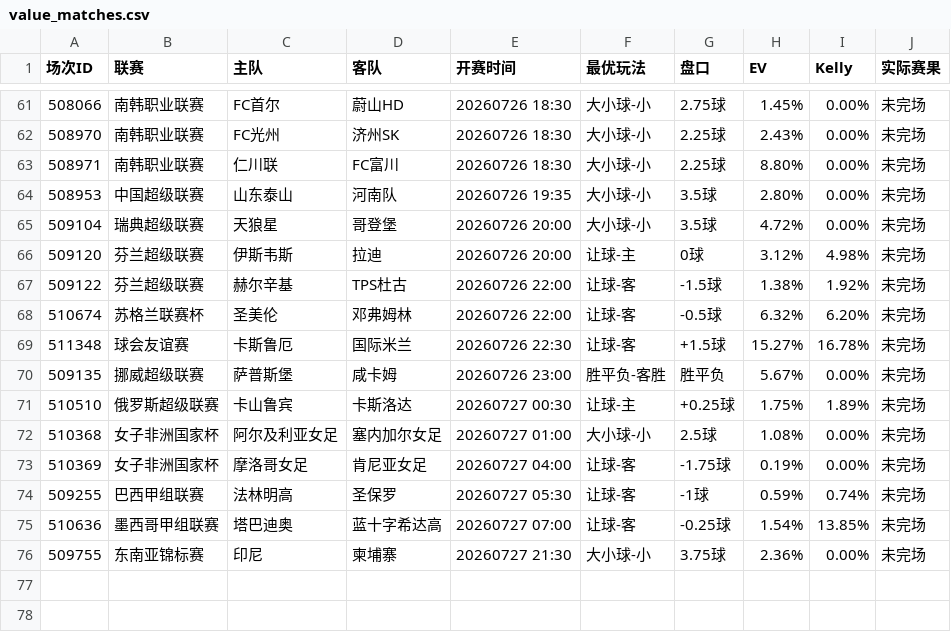
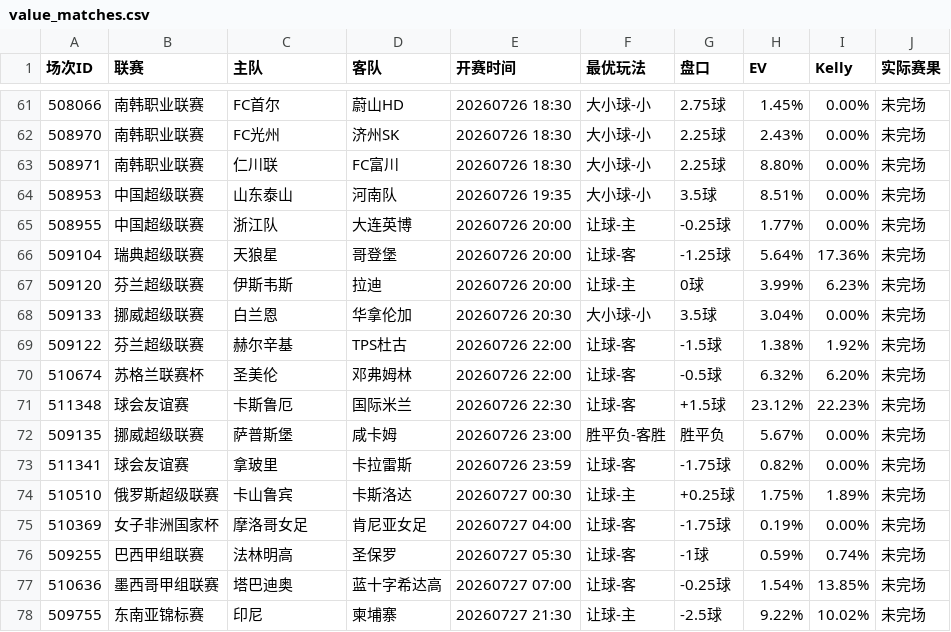
Before and after one commit to 52483588/goal_football_app, a CSV file: scripts/docs/value_matches.csv, drawn as a sheet; only a part is shown, gaps mark what is left out.

```diff
--- a/scripts/docs/value_matches.csv
+++ b/scripts/docs/value_matches.csv
@@ -63,11 +63,13 @@
 508971,南韩职业联赛,仁川联,FC富川,20260726 18:30,大小球-小,2.25球,8.80%,0.00%,未完场
-508953,中国超级联赛,山东泰山,河南队,20260726 19:35,大小球-小,3.5球,2.80%,0.00%,未完场
-509104,瑞典超级联赛,天狼星,哥登堡,20260726 20:00,大小球-小,3.5球,4.72%,0.00%,未完场
-509120,芬兰超级联赛,伊斯韦斯,拉迪,20260726 20:00,让球-主,0球,3.12%,4.98%,未完场
+508953,中国超级联赛,山东泰山,河南队,20260726 19:35,大小球-小,3.5球,8.51%,0.00%,未完场
+508955,中国超级联赛,浙江队,大连英博,20260726 20:00,让球-主,-0.25球,1.77%,0.00%,未完场
+509104,瑞典超级联赛,天狼星,哥登堡,20260726 20:00,让球-客,-1.25球,5.64%,17.36%,未完场
+509120,芬兰超级联赛,伊斯韦斯,拉迪,20260726 20:00,让球-主,0球,3.99%,6.23%,未完场
+509133,挪威超级联赛,白兰恩,华拿伦加,20260726 20:30,大小球-小,3.5球,3.04%,0.00%,未完场
 509122,芬兰超级联赛,赫尔辛基,TPS杜古,20260726 22:00,让球-客,-1.5球,1.38%,1.92%,未完场
 510674,苏格兰联赛杯,圣美伦,邓弗姆林,20260726 22:00,让球-客,-0.5球,6.32%,6.20%,未完场
-511348,球会友谊赛,卡斯鲁厄,国际米兰,20260726 22:30,让球-客,+1.5球,15.27%,16.78%,未完场
+511348,球会友谊赛,卡斯鲁厄,国际米兰,20260726 22:30,让球-客,+1.5球,23.12%,22.23%,未完场
 509135,挪威超级联赛,萨普斯堡,咸卡姆,20260726 23:00,胜平负-客胜,胜平负,5.67%,0.00%,未完场
+511341,球会友谊赛,拿玻里,卡拉雷斯,20260726 23:59,让球-客,-1.75球,0.82%,0.00%,未完场
 510510,俄罗斯超级联赛,卡山鲁宾,卡斯洛达,20260727 00:30,让球-主,+0.25球,1.75%,1.89%,未完场
-510368,女子非洲国家杯,阿尔及利亚女足,塞内加尔女足,20260727 01:00,大小球-小,2.5球,1.08%,0.00%,未完场
 510369,女子非洲国家杯,摩洛哥女足,肯尼亚女足,20260727 04:00,让球-客,-1.75球,0.19%,0.00%,未完场
@@ -75,2 +77,2 @@
 510636,墨西哥甲组联赛,塔巴迪奥,蓝十字希达高,20260727 07:00,让球-客,-0.25球,1.54%,13.85%,未完场
-509755,东南亚锦标赛,印尼,柬埔寨,20260727 21:30,大小球-小,3.75球,2.36%,0.00%,未完场
+509755,东南亚锦标赛,印尼,柬埔寨,20260727 21:30,让球-主,-2.5球,9.22%,10.02%,未完场
```
Also changed, not shown: scores_now.csv, 8 other files.
